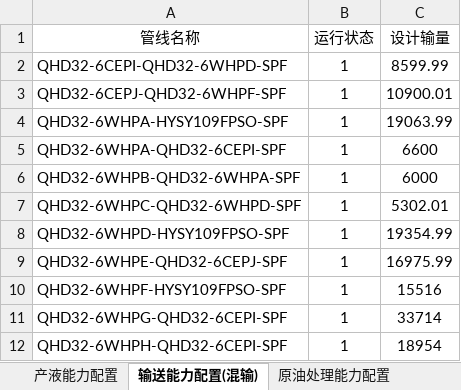
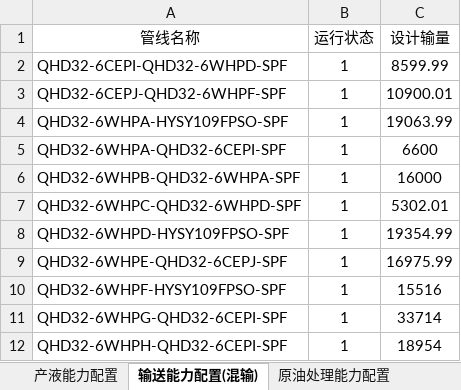
Before and after one commit to pyccii/mygit, an Excel workbook: src/output/pom-opt.xlsx, sheet 输送能力配置(混输), drawn as a sheet; values as stored, in another font and other column widths than the file's, no borders; the diff names each change by its address in the sheet, - before the commit and + after, or states it on an @@ line.

```diff
--- a/src/output/pom-opt.xlsx (sheet 输送能力配置(混输))
+++ b/src/output/pom-opt.xlsx (sheet 输送能力配置(混输))
-C6 (设计输量): 6000
+C6 (设计输量): 16000
```
Also changed, not shown: other sheet tabs, 28 other files.
